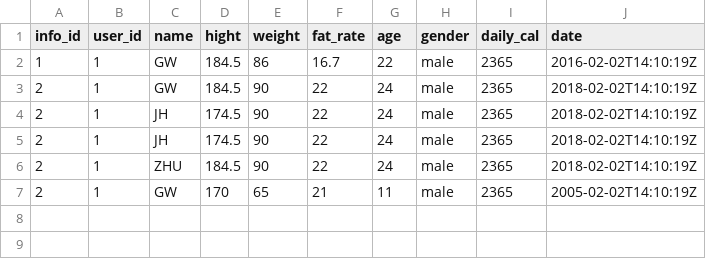
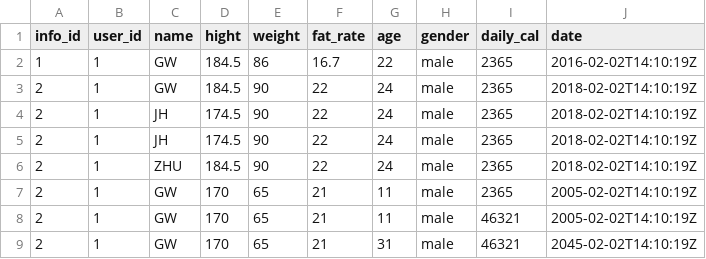
Before and after one commit to gzhao9/SSW-695-G.zhao-Z.Hu-HZhang-H.jiang, a CSV file: back_end/flask_back_end/USER_INFO/USER_BASE_INFO.CSV, drawn as a sheet.

```diff
--- a/back_end/flask_back_end/USER_INFO/USER_BASE_INFO.CSV
+++ b/back_end/flask_back_end/USER_INFO/USER_BASE_INFO.CSV
@@ -7 +7,3 @@ info_id,user_id,name,hight,weight,fat_rate,age,gender,daily_cal,date
 2,1,GW,170,65,21,11,male,2365,2005-02-02T14:10:19Z
+2,1,GW,170,65,21,11,male,46321,2005-02-02T14:10:19Z
+2,1,GW,170,65,21,31,male,46321,2045-02-02T14:10:19Z
```
Also changed, not shown: 6 other files.
